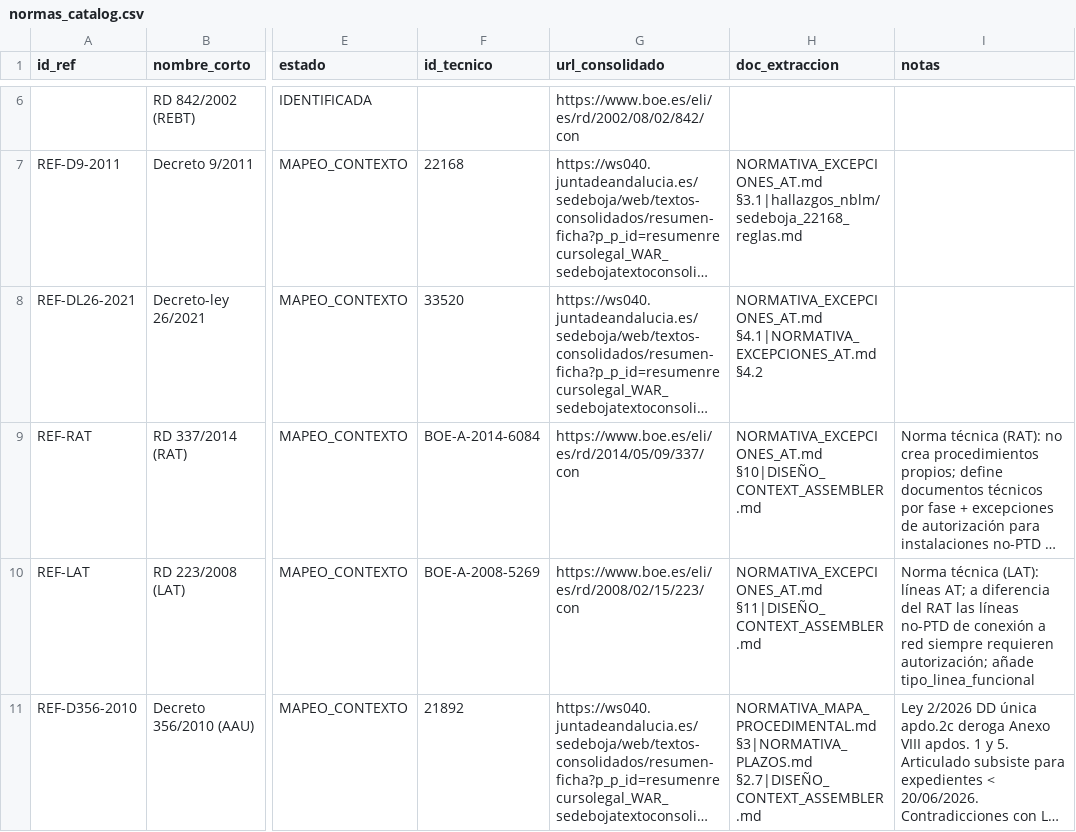
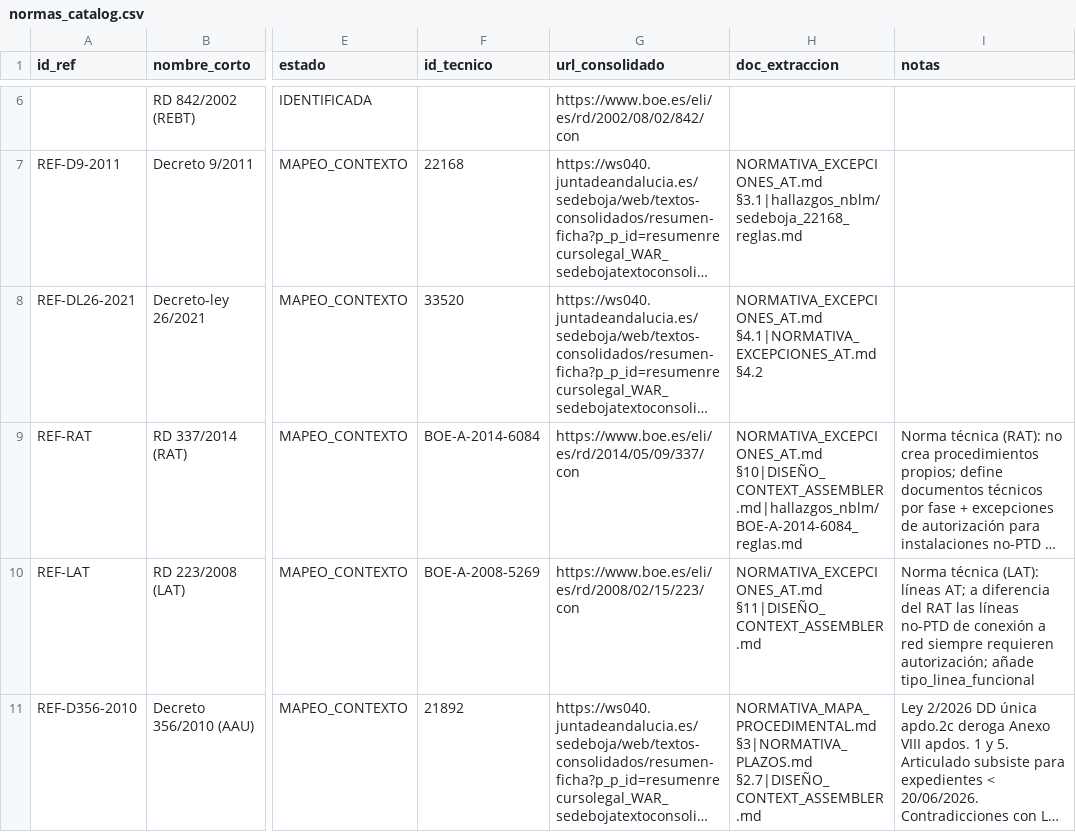
Before and after one commit to genete/bddat, a CSV file: docs/normas_catalog.csv, drawn as a sheet; only a part is shown, gaps mark what is left out; long unchanged cells end in …; the diff names each change by its address in the sheet, - before the commit and + after, or states it on an @@ line.

```diff
--- a/docs/normas_catalog.csv
+++ b/docs/normas_catalog.csv
-H9 (doc_extraccion): NORMATIVA_EXCEPCIONES_AT.md §10|DISEÑO_CONTEXT_ASSEMBLER.md
+H9 (doc_extraccion): NORMATIVA_EXCEPCIONES_AT.md §10|DISEÑO_CONTEXT_ASSEMBLER.md|hallazgos_nblm/BOE-A-2014-6084_reglas.md
```
Also changed, not shown: 1 other file.
